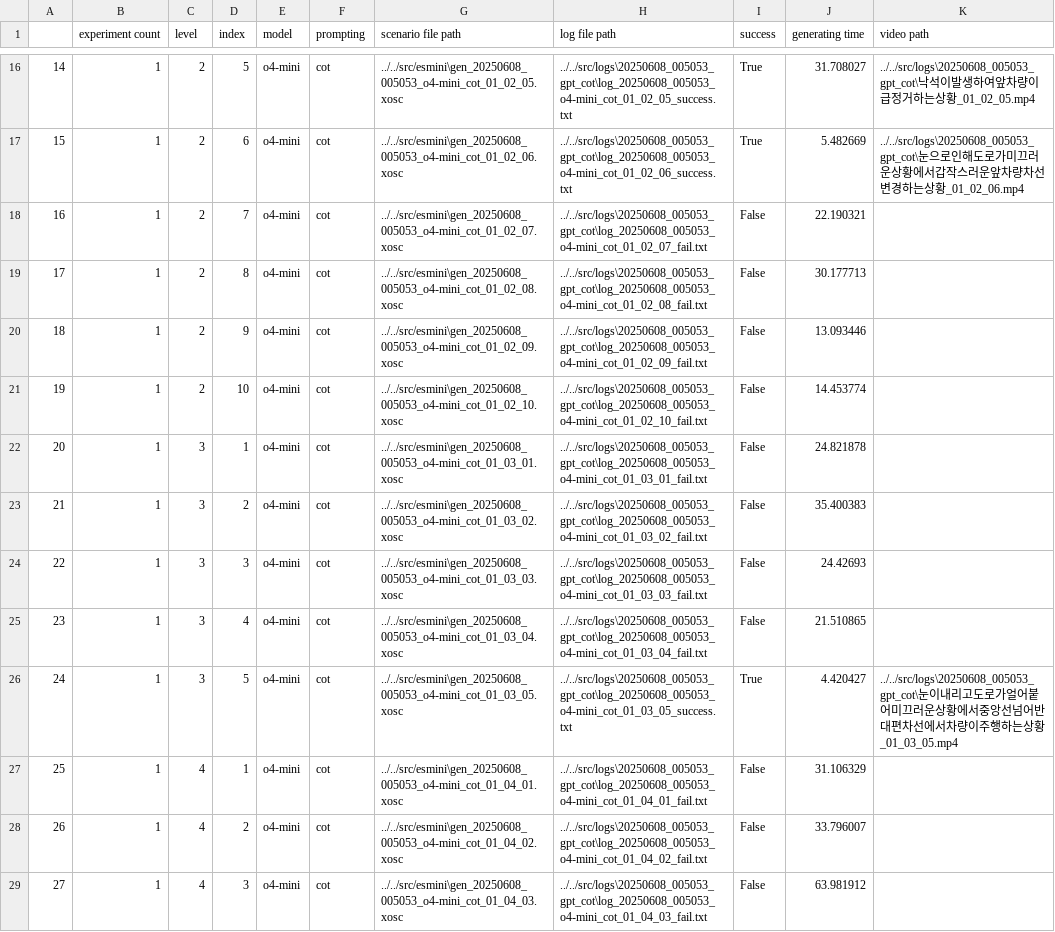
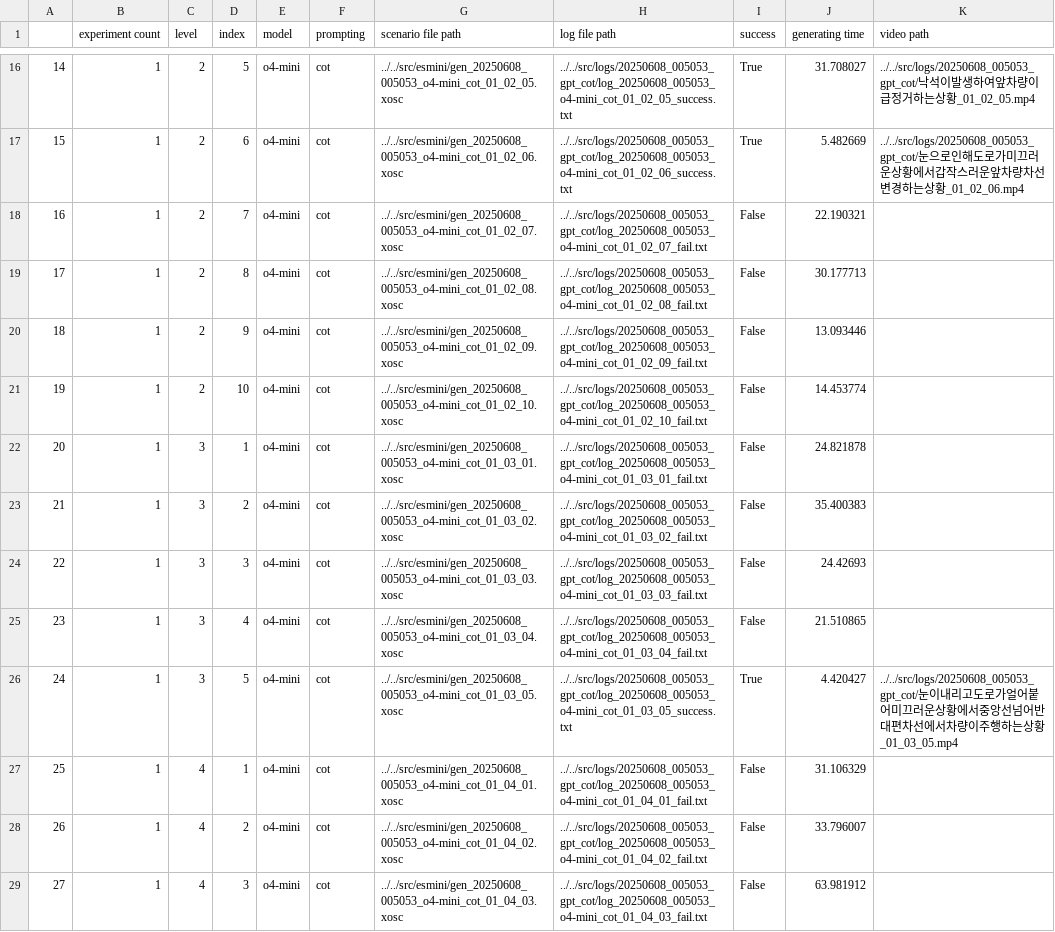
Before and after one commit to fhddhdy37/InsertDisturbance_RB, a CSV file: experiment/results/20250608_005053_gpt_cot.csv, drawn as a sheet; only a part is shown, gaps mark what is left out; the diff covers the shown part only.

Commit message:
Docs: Modify result path
상대경로 오류 수정

```diff
--- a/experiment/results/20250608_005053_gpt_cot.csv
+++ b/experiment/results/20250608_005053_gpt_cot.csv
@@ -16,14 +16,14 @@
-14,1,2,5,o4-mini,cot,../../src/esmini\gen_20250608_005053_o4-mini_cot_01_02_05.xosc,../../src/logs\20250608_005053_gpt_cot\log_20250608_005053_o4-mini_cot_01_02_05_success.txt,True,31.708027,../../src/logs\20250608_005053_gpt_cot\낙석이발생하여앞차량이급정거하는상황_01_02_05.mp4
-15,1,2,6,o4-mini,cot,../../src/esmini\gen_20250608_005053_o4-mini_cot_01_02_06.xosc,../../src/logs\20250608_005053_gpt_cot\log_20250608_005053_o4-mini_cot_01_02_06_success.txt,True,5.482669,../../src/logs\20250608_005053_gpt_cot\눈으로인해도로가미끄러운상황에서갑작스러운앞차량차선변경하는상황_01_02_06.mp4
-16,1,2,7,o4-mini,cot,../../src/esmini\gen_20250608_005053_o4-mini_cot_01_02_07.xosc,../../src/logs\20250608_005053_gpt_cot\log_20250608_005053_o4-mini_cot_01_02_07_fail.txt,False,22.190321,
-17,1,2,8,o4-mini,cot,../../src/esmini\gen_20250608_005053_o4-mini_cot_01_02_08.xosc,../../src/logs\20250608_005053_gpt_cot\log_20250608_005053_o4-mini_cot_01_02_08_fail.txt,False,30.177713,
-18,1,2,9,o4-mini,cot,../../src/esmini\gen_20250608_005053_o4-mini_cot_01_02_09.xosc,../../src/logs\20250608_005053_gpt_cot\log_20250608_005053_o4-mini_cot_01_02_09_fail.txt,False,13.093446,
-19,1,2,10,o4-mini,cot,../../src/esmini\gen_20250608_005053_o4-mini_cot_01_02_10.xosc,../../src/logs\20250608_005053_gpt_cot\log_20250608_005053_o4-mini_cot_01_02_10_fail.txt,False,14.453774,
-20,1,3,1,o4-mini,cot,../../src/esmini\gen_20250608_005053_o4-mini_cot_01_03_01.xosc,../../src/logs\20250608_005053_gpt_cot\log_20250608_005053_o4-mini_cot_01_03_01_fail.txt,False,24.821878,
-21,1,3,2,o4-mini,cot,../../src/esmini\gen_20250608_005053_o4-mini_cot_01_03_02.xosc,../../src/logs\20250608_005053_gpt_cot\log_20250608_005053_o4-mini_cot_01_03_02_fail.txt,False,35.400383,
-22,1,3,3,o4-mini,cot,../../src/esmini\gen_20250608_005053_o4-mini_cot_01_03_03.xosc,../../src/logs\20250608_005053_gpt_cot\log_20250608_005053_o4-mini_cot_01_03_03_fail.txt,False,24.42693,
-23,1,3,4,o4-mini,cot,../../src/esmini\gen_20250608_005053_o4-mini_cot_01_03_04.xosc,../../src/logs\20250608_005053_gpt_cot\log_20250608_005053_o4-mini_cot_01_03_04_fail.txt,False,21.510865,
-24,1,3,5,o4-mini,cot,../../src/esmini\gen_20250608_005053_o4-mini_cot_01_03_05.xosc,../../src/logs\20250608_005053_gpt_cot\log_20250608_005053_o4-mini_cot_01_03_05_success.txt,True,4.420427,../../src/logs\20250608_005053_gpt_cot\눈이내리고도로가얼어붙어미끄러운상황에서중앙선넘어반대편차선에서차량이주행하는상황_01_03_05.mp4
-25,1,4,1,o4-mini,cot,../../src/esmini\gen_20250608_005053_o4-mini_cot_01_04_01.xosc,../../src/logs\20250608_005053_gpt_cot\log_20250608_005053_o4-mini_cot_01_04_01_fail.txt,False,31.106329,
-26,1,4,2,o4-mini,cot,../../src/esmini\gen_20250608_005053_o4-mini_cot_01_04_02.xosc,../../src/logs\20250608_005053_gpt_cot\log_20250608_005053_o4-mini_cot_01_04_02_fail.txt,False,33.796007,
-27,1,4,3,o4-mini,cot,../../src/esmini\gen_20250608_005053_o4-mini_cot_01_04_03.xosc,../../src/logs\20250608_005053_gpt_cot\log_20250608_005053_o4-mini_cot_01_04_03_fail.txt,False,63.981912,
+14,1,2,5,o4-mini,cot,../../src/esmini/gen_20250608_005053_o4-mini_cot_01_02_05.xosc,../../src/logs/20250608_005053_gpt_cot/log_20250608_005053_o4-mini_cot_01_02_05_success.txt,True,31.708027,../../src/logs/20250608_005053_gpt_cot/낙석이발생하여앞차량이급정거하는상황_01_02_05.mp4
+15,1,2,6,o4-mini,cot,../../src/esmini/gen_20250608_005053_o4-mini_cot_01_02_06.xosc,../../src/logs/20250608_005053_gpt_cot/log_20250608_005053_o4-mini_cot_01_02_06_success.txt,True,5.482669,../../src/logs/20250608_005053_gpt_cot/눈으로인해도로가미끄러운상황에서갑작스러운앞차량차선변경하는상황_01_02_06.mp4
+16,1,2,7,o4-mini,cot,../../src/esmini/gen_20250608_005053_o4-mini_cot_01_02_07.xosc,../../src/logs/20250608_005053_gpt_cot/log_20250608_005053_o4-mini_cot_01_02_07_fail.txt,False,22.190321,
+17,1,2,8,o4-mini,cot,../../src/esmini/gen_20250608_005053_o4-mini_cot_01_02_08.xosc,../../src/logs/20250608_005053_gpt_cot/log_20250608_005053_o4-mini_cot_01_02_08_fail.txt,False,30.177713,
+18,1,2,9,o4-mini,cot,../../src/esmini/gen_20250608_005053_o4-mini_cot_01_02_09.xosc,../../src/logs/20250608_005053_gpt_cot/log_20250608_005053_o4-mini_cot_01_02_09_fail.txt,False,13.093446,
+19,1,2,10,o4-mini,cot,../../src/esmini/gen_20250608_005053_o4-mini_cot_01_02_10.xosc,../../src/logs/20250608_005053_gpt_cot/log_20250608_005053_o4-mini_cot_01_02_10_fail.txt,False,14.453774,
+20,1,3,1,o4-mini,cot,../../src/esmini/gen_20250608_005053_o4-mini_cot_01_03_01.xosc,../../src/logs/20250608_005053_gpt_cot/log_20250608_005053_o4-mini_cot_01_03_01_fail.txt,False,24.821878,
+21,1,3,2,o4-mini,cot,../../src/esmini/gen_20250608_005053_o4-mini_cot_01_03_02.xosc,../../src/logs/20250608_005053_gpt_cot/log_20250608_005053_o4-mini_cot_01_03_02_fail.txt,False,35.400383,
+22,1,3,3,o4-mini,cot,../../src/esmini/gen_20250608_005053_o4-mini_cot_01_03_03.xosc,../../src/logs/20250608_005053_gpt_cot/log_20250608_005053_o4-mini_cot_01_03_03_fail.txt,False,24.42693,
+23,1,3,4,o4-mini,cot,../../src/esmini/gen_20250608_005053_o4-mini_cot_01_03_04.xosc,../../src/logs/20250608_005053_gpt_cot/log_20250608_005053_o4-mini_cot_01_03_04_fail.txt,False,21.510865,
+24,1,3,5,o4-mini,cot,../../src/esmini/gen_20250608_005053_o4-mini_cot_01_03_05.xosc,../../src/logs/20250608_005053_gpt_cot/log_20250608_005053_o4-mini_cot_01_03_05_success.txt,True,4.420427,../../src/logs/20250608_005053_gpt_cot/눈이내리고도로가얼어붙어미끄러운상황에서중앙선넘어반대편차선에서차량이주행하는상황_01_03_05.mp4
+25,1,4,1,o4-mini,cot,../../src/esmini/gen_20250608_005053_o4-mini_cot_01_04_01.xosc,../../src/logs/20250608_005053_gpt_cot/log_20250608_005053_o4-mini_cot_01_04_01_fail.txt,False,31.106329,
+26,1,4,2,o4-mini,cot,../../src/esmini/gen_20250608_005053_o4-mini_cot_01_04_02.xosc,../../src/logs/20250608_005053_gpt_cot/log_20250608_005053_o4-mini_cot_01_04_02_fail.txt,False,33.796007,
+27,1,4,3,o4-mini,cot,../../src/esmini/gen_20250608_005053_o4-mini_cot_01_04_03.xosc,../../src/logs/20250608_005053_gpt_cot/log_20250608_005053_o4-mini_cot_01_04_03_fail.txt,False,63.981912,
```
Also changed, not shown: 162 edited cells elsewhere in this file, experiment/results/20250608_005053_gpt_fs.csv, experiment/results/20250608_005053_gpt_fs_cot.csv, 6 other files.
